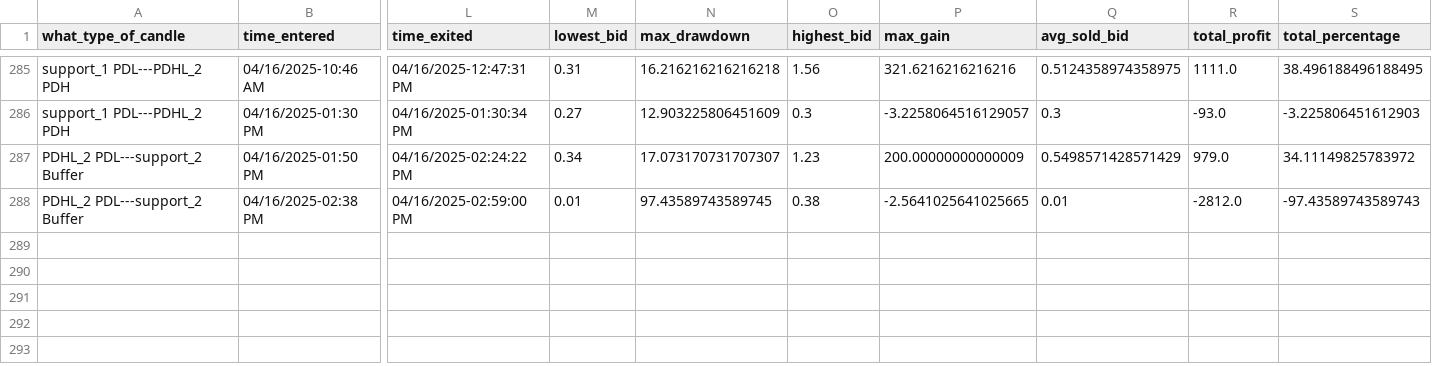
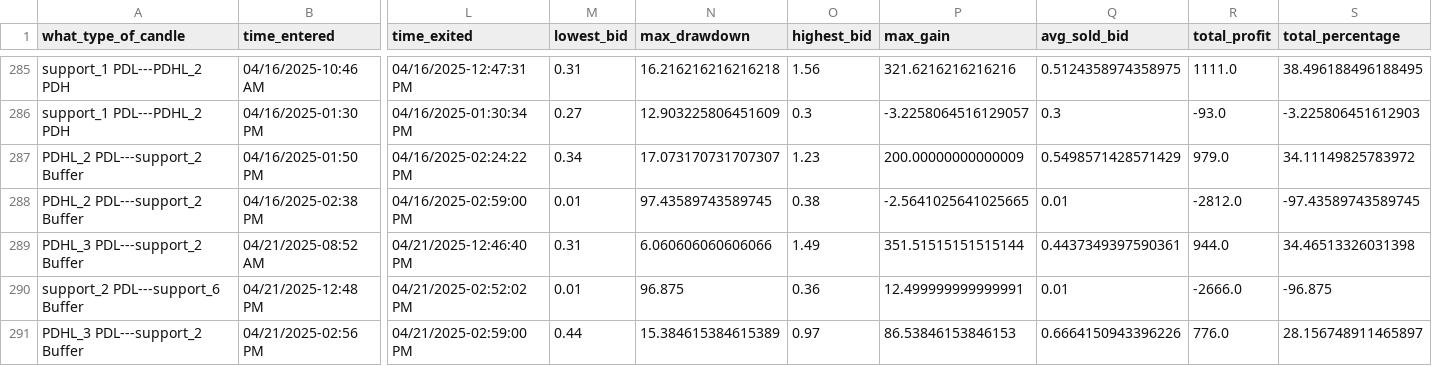
Before and after one commit to Merced3/Flag-Zone-Bot, a CSV file: order_log.csv, drawn as a sheet; only a part is shown, gaps mark what is left out; rows hold the shown columns only; the diff names each change by its address in the sheet, - before the commit and + after, or states it on an @@ line.

```diff
--- a/order_log.csv
+++ b/order_log.csv
-S288 (total_percentage): -97.43589743589743
+S288 (total_percentage): -97.43589743589745
+row 289: PDHL_3 PDL---support_2 Buffer | 04/21/2025-08:52 AM | 04/21/2025-12:46:40 PM | 0.31 | 6.060606060606066 | 1.49 | 351.51515151515144 | 0.4437349397590361 | 944.0 | 34.46513326031398
+row 290: support_2 PDL---support_6 Buffer | 04/21/2025-12:48 PM | 04/21/2025-02:52:02 PM | 0.01 | 96.875 | 0.36 | 12.499999999999991 | 0.01 | -2666.0 | -96.875
+row 291: PDHL_3 PDL---support_2 Buffer | 04/21/2025-02:56 PM | 04/21/2025-02:59:00 PM | 0.44 | 15.384615384615389 | 0.97 | 86.53846153846153 | 0.6664150943396226 | 776.0 | 28.156748911465897
```
Also changed, not shown: 6 other files.
